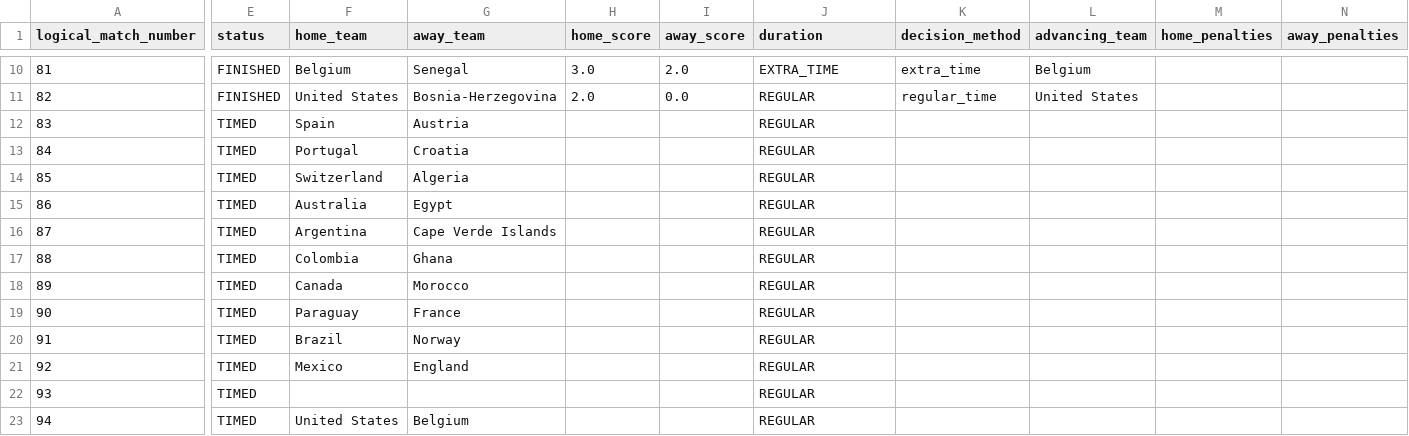
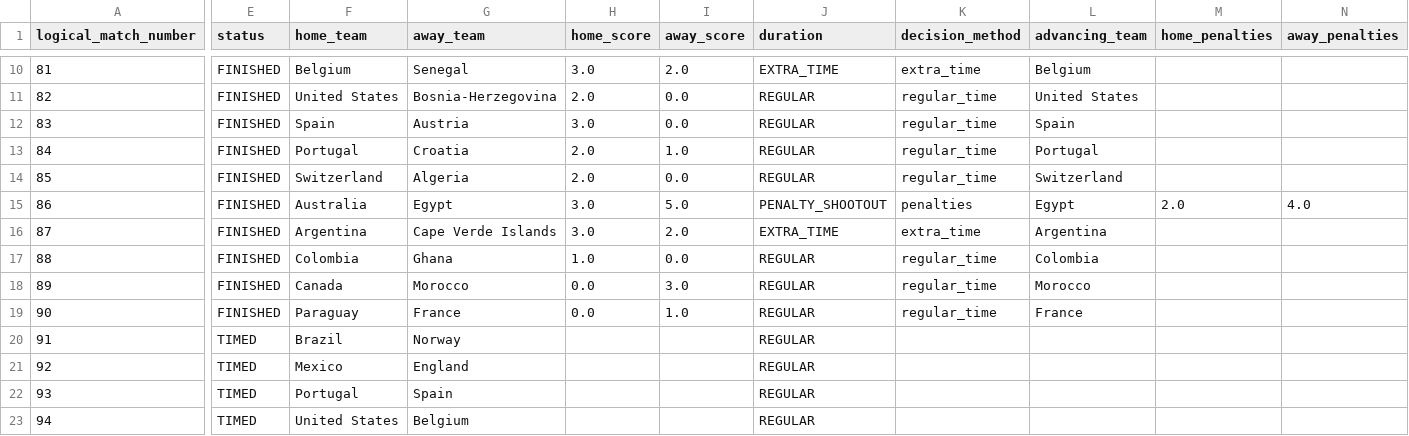
Before and after one commit to hayalows/cupmarket-2026, a CSV file: data/knockout_progress_latest.csv, drawn as a sheet; only a part is shown, gaps mark what is left out; the diff covers the shown part only; the diff names each change by its address in the sheet, - before the commit and + after, or states it on an @@ line.

```diff
--- a/data/knockout_progress_latest.csv
+++ b/data/knockout_progress_latest.csv
-E12:E19 (status): TIMED
+E12:E19 (status): FINISHED
-H12 (home_score): (empty)
+H12 (home_score): 3.0
-I12 (away_score): (empty)
+I12 (away_score): 0.0
-K12:K14 (decision_method): (empty)
+K12:K14 (decision_method): regular_time
-L12 (advancing_team): (empty)
+L12 (advancing_team): Spain
-H13:H14 (home_score): (empty)
+H13:H14 (home_score): 2.0
-I13 (away_score): (empty)
+I13 (away_score): 1.0
-L13 (advancing_team): (empty)
+L13 (advancing_team): Portugal
-I14 (away_score): (empty)
+I14 (away_score): 0.0
-L14 (advancing_team): (empty)
+L14 (advancing_team): Switzerland
-H15:H16 (home_score): (empty)
+H15:H16 (home_score): 3.0
-I15 (away_score): (empty)
+I15 (away_score): 5.0
-J15 (duration): REGULAR
+J15 (duration): PENALTY_SHOOTOUT
-K15 (decision_method): (empty)
+K15 (decision_method): penalties
-L15 (advancing_team): (empty)
+L15 (advancing_team): Egypt
-M15 (home_penalties): (empty)
+M15 (home_penalties): 2.0
-N15 (away_penalties): (empty)
+N15 (away_penalties): 4.0
-I16 (away_score): (empty)
+I16 (away_score): 2.0
-J16 (duration): REGULAR
+J16 (duration): EXTRA_TIME
-K16 (decision_method): (empty)
+K16 (decision_method): extra_time
-L16 (advancing_team): (empty)
+L16 (advancing_team): Argentina
-H17 (home_score): (empty)
+H17 (home_score): 1.0
-I17 (away_score): (empty)
+I17 (away_score): 0.0
-K17:K19 (decision_method): (empty)
+K17:K19 (decision_method): regular_time
-L17 (advancing_team): (empty)
+L17 (advancing_team): Colombia
-H18:H19 (home_score): (empty)
+H18:H19 (home_score): 0.0
-I18 (away_score): (empty)
+I18 (away_score): 3.0
-L18 (advancing_team): (empty)
+L18 (advancing_team): Morocco
-I19 (away_score): (empty)
+I19 (away_score): 1.0
-L19 (advancing_team): (empty)
+L19 (advancing_team): France
-F22 (home_team): (empty)
+F22 (home_team): Portugal
-G22 (away_team): (empty)
+G22 (away_team): Spain
```
Also changed, not shown: 6 edited cells elsewhere in this file, data/adaptive_ratings_latest.csv, data/market_movements_latest.csv, 14 other files.
